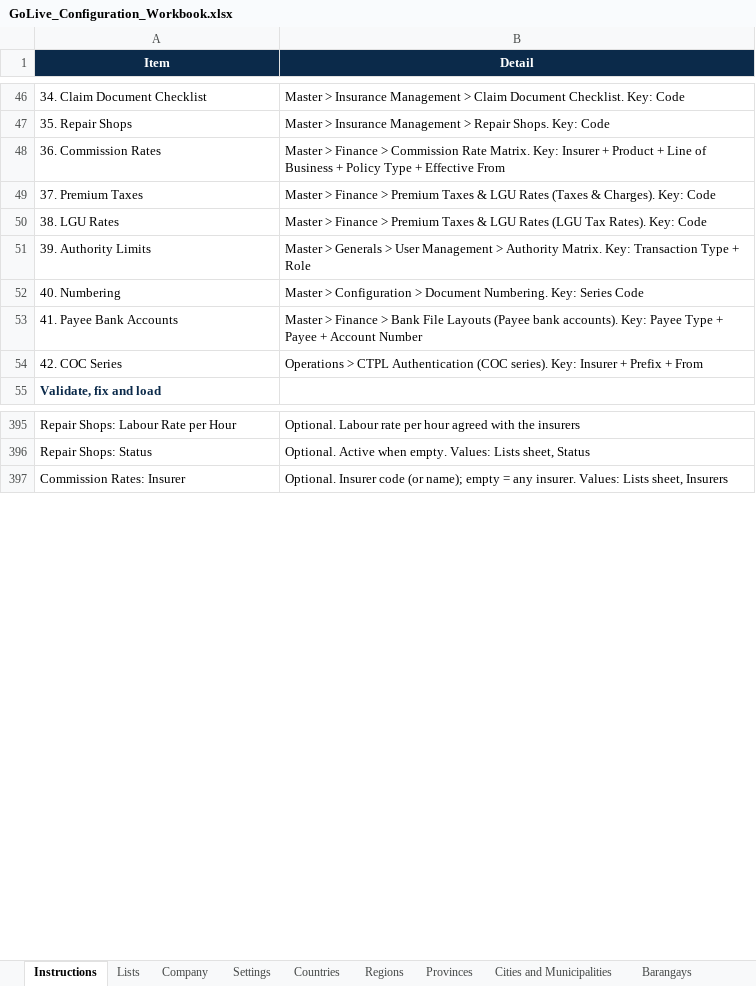
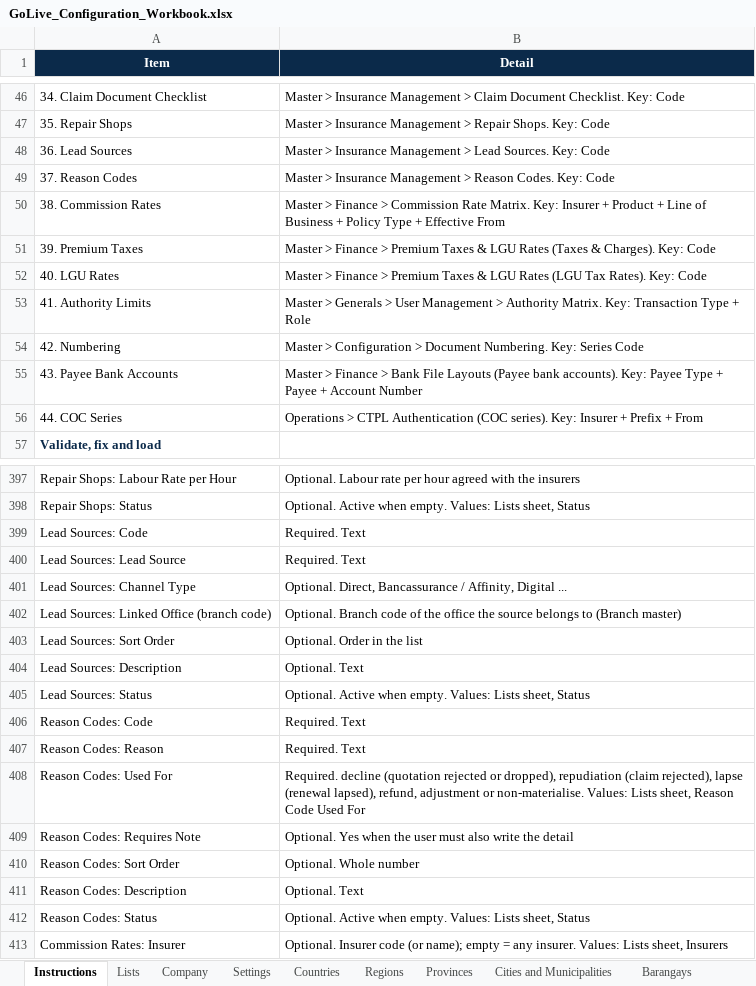
Before and after one commit to IortaTexhNXT-DEV/BDOI-OOTB, an Excel workbook: docs/package/05_Delivery/Upload_Templates/GoLive_Configuration_Workbook.xlsx, sheet Instructions, drawn as a sheet; only a part is shown, gaps mark what is left out; values as stored, in another font and other column widths than the file's, no borders; addresses are those after the commit; the diff names each change by its address in the sheet, - before the commit and + after, or states it on an @@ line.

Commit message:
Add lead sources and reason codes
Two operational masters on Master > Insurance Management, seeded with
the TISPH values of the Pre-BSM workbook: the 14 lead sources of M07
and the 32 reason codes of M24 that have no master of their own
(decline, repudiation, lapse, refund, adjustment, non-materialise).

The Source of a prospect (API and lead upload) is matched to the lead
source master by code or name and stored as its name; an unknown
source is kept as typed unless leads.source_list_only is on. A claim
repudiation, a renewal lapse and a rejected or dropped quotation take
an optional reason code next to the free-text reason; claims and
renewals keep the code in a column of their own. Both masters are in
the configuration workbook and have upload templates.

```diff
--- a/docs/package/05_Delivery/Upload_Templates/GoLive_Configuration_Workbook.xlsx (sheet Instructions)
+++ b/docs/package/05_Delivery/Upload_Templates/GoLive_Configuration_Workbook.xlsx (sheet Instructions)
+row 48: 36. Lead Sources | Master > Insurance Management > Lead Sources. Key: Code
+row 49: 37. Reason Codes | Master > Insurance Management > Reason Codes. Key: Code
-A50 (Item): 36. Commission Rates
+A50 (Item): 38. Commission Rates
-A51 (Item): 37. Premium Taxes
+A51 (Item): 39. Premium Taxes
-A52 (Item): 38. LGU Rates
+A52 (Item): 40. LGU Rates
-A53 (Item): 39. Authority Limits
+A53 (Item): 41. Authority Limits
-A54 (Item): 40. Numbering
+A54 (Item): 42. Numbering
-A55 (Item): 41. Payee Bank Accounts
+A55 (Item): 43. Payee Bank Accounts
-A56 (Item): 42. COC Series
+A56 (Item): 44. COC Series
+row 399: Lead Sources: Code | Required. Text
+row 400: Lead Sources: Lead Source | Required. Text
+row 401: Lead Sources: Channel Type | Optional. Direct, Bancassurance / Affinity, Digital ...
+row 402: Lead Sources: Linked Office (branch code) | Optional. Branch code of the office the source belongs to (Branch master)
+row 403: Lead Sources: Sort Order | Optional. Order in the list
+row 404: Lead Sources: Description | Optional. Text
+row 405: Lead Sources: Status | Optional. Active when empty. Values: Lists sheet, Status
+row 406: Reason Codes: Code | Required. Text
+row 407: Reason Codes: Reason | Required. Text
+row 408: Reason Codes: Used For | Required. decline (quotation rejected or dropped), repudiation (claim rejected), lapse (renewal lapsed), refund, adjustment or non-materialise. Values: Lists sheet, Reason Code Used For
+row 409: Reason Codes: Requires Note | Optional. Yes when the user must also write the detail
+row 410: Reason Codes: Sort Order | Optional. Whole number
+row 411: Reason Codes: Description | Optional. Text
+row 412: Reason Codes: Status | Optional. Active when empty. Values: Lists sheet, Status
```
Also changed, not shown: sheet Lists, other sheet tabs, docs/package/05_Delivery/Upload_Templates/Leads_Upload_Template.xlsx, 19 other files.
